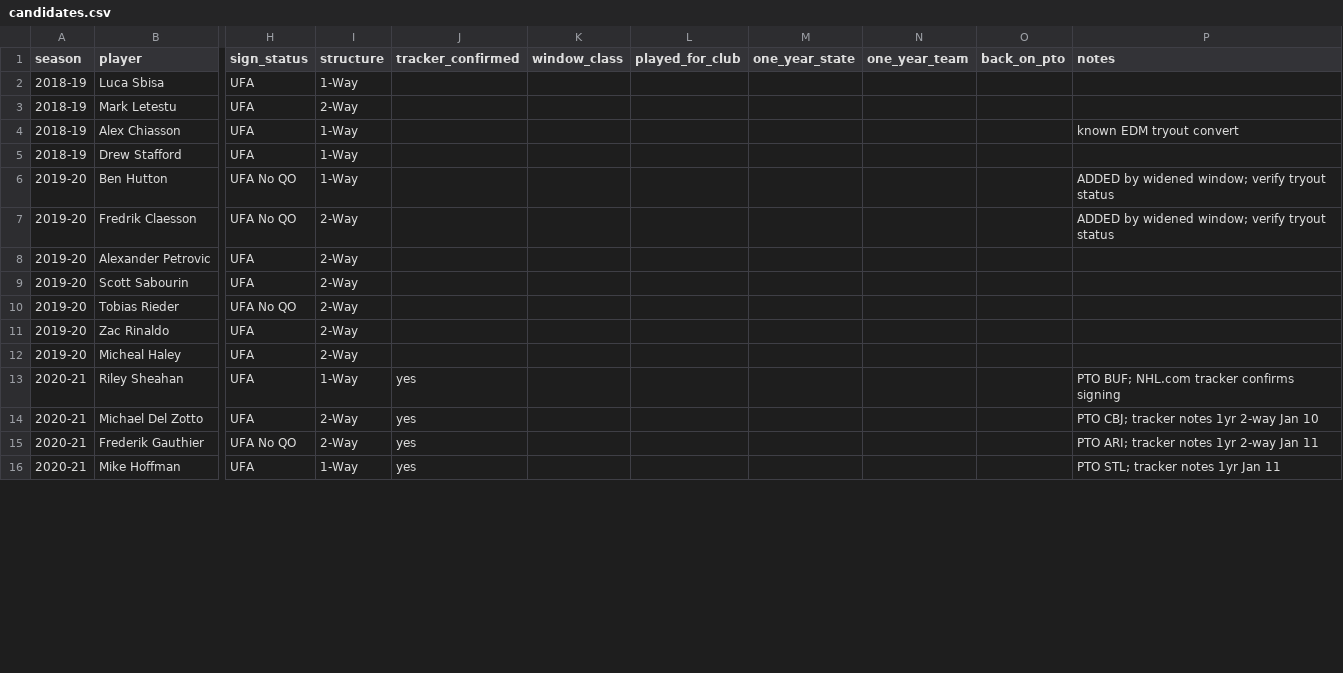
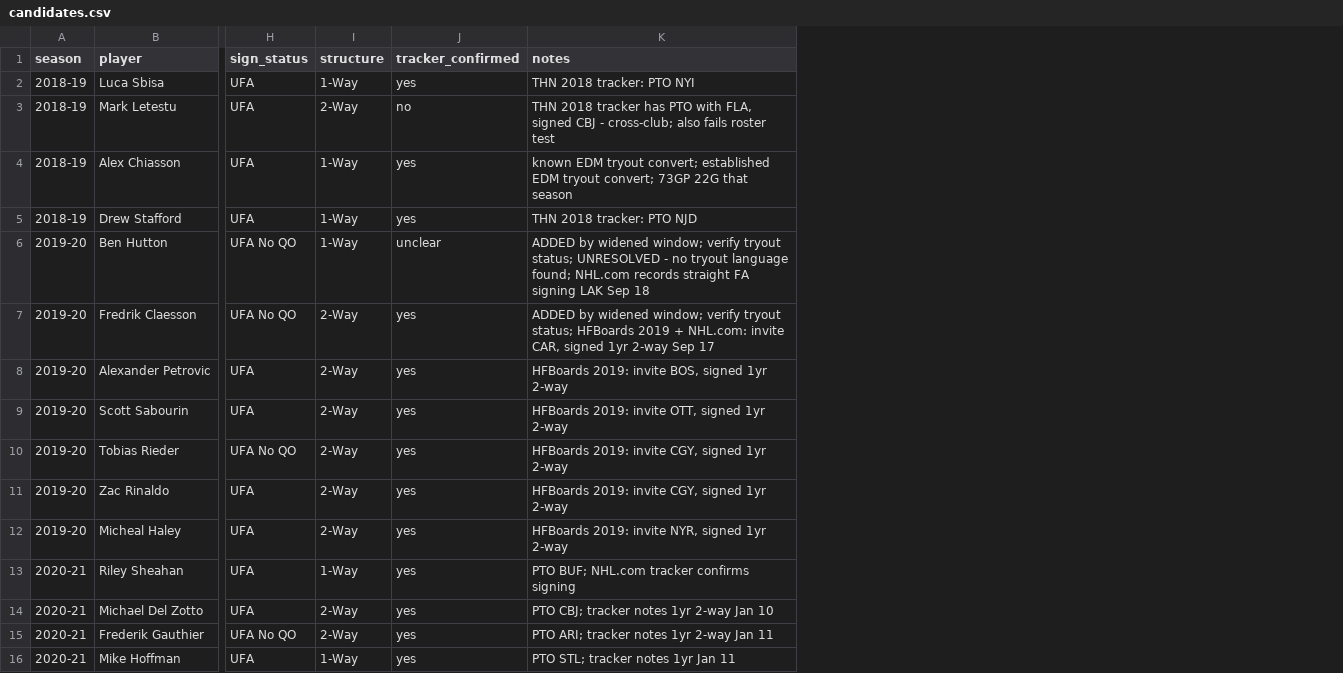
Before and after one commit to rmallorybpc/nhl-pto-survival, a CSV file: data/candidates.csv, drawn as a sheet; only a part is shown, gaps mark what is left out; removed rows and columns are numbered as before the commit, all else as after; the diff covers the shown part only; the diff names each change by its address in the sheet, - before the commit and + after, or states it on an @@ line.

Commit message:
Refactor data files and update survival analysis
- Removed entries for Brett Ritchie and Nikita Soshnikov from comparators-v2.csv for the 2022-23 season.
- Updated survival statistics in differential-v2.txt to reflect new data.
- Adjusted outcomes.csv to include additional details and removed unnecessary columns.
- Revised sensitivity.txt to reflect updated survival differentials and confidence intervals.
- Modified resolve-roster.py to filter out candidates with "tracker_confirmed" set to "no".

```diff
--- a/data/candidates.csv
+++ b/data/candidates.csv
-column K (window_class), empty
-column L (played_for_club), empty
-column M (one_year_state), empty
-column N (one_year_team), empty
-column O (back_on_pto), empty
-J2 (tracker_confirmed): (empty)
+J2 (tracker_confirmed): yes
-K2 (notes): (empty)
+K2 (notes): THN 2018 tracker: PTO NYI
-J3 (tracker_confirmed): (empty)
+J3 (tracker_confirmed): no
-K3 (notes): (empty)
+K3 (notes): THN 2018 tracker has PTO with FLA, signed CBJ - cross-club; also fails roster test
-J4:J5 (tracker_confirmed): (empty)
+J4:J5 (tracker_confirmed): yes
-K4 (notes): …EDM tryout convert
+K4 (notes): …EDM tryout convert; established EDM tryout convert; 73GP 22G that season
-K5 (notes): (empty)
+K5 (notes): THN 2018 tracker: PTO NJD
-J6 (tracker_confirmed): (empty)
+J6 (tracker_confirmed): unclear
-K6 (notes): …verify tryout status
+K6 (notes): …verify tryout status; UNRESOLVED - no tryout language found; NHL.com records straight FA signing LAK Sep 18
-J7:J12 (tracker_confirmed): (empty)
+J7:J12 (tracker_confirmed): yes
-K7 (notes): …verify tryout status
+K7 (notes): …verify tryout status; HFBoards 2019 + NHL.com: invite CAR, signed 1yr 2-way Sep 17
-K8 (notes): (empty)
+K8 (notes): HFBoards 2019: invite BOS, signed 1yr 2-way
-K9 (notes): (empty)
+K9 (notes): HFBoards 2019: invite OTT, signed 1yr 2-way
-K10:K11 (notes): (empty)
+K10:K11 (notes): HFBoards 2019: invite CGY, signed 1yr 2-way
-K12 (notes): (empty)
+K12 (notes): HFBoards 2019: invite NYR, signed 1yr 2-way
```
Also changed, not shown: 55 edited cells elsewhere in this file, data/candidates-final.csv, data/candidates-resolved.csv, 5 other files.
